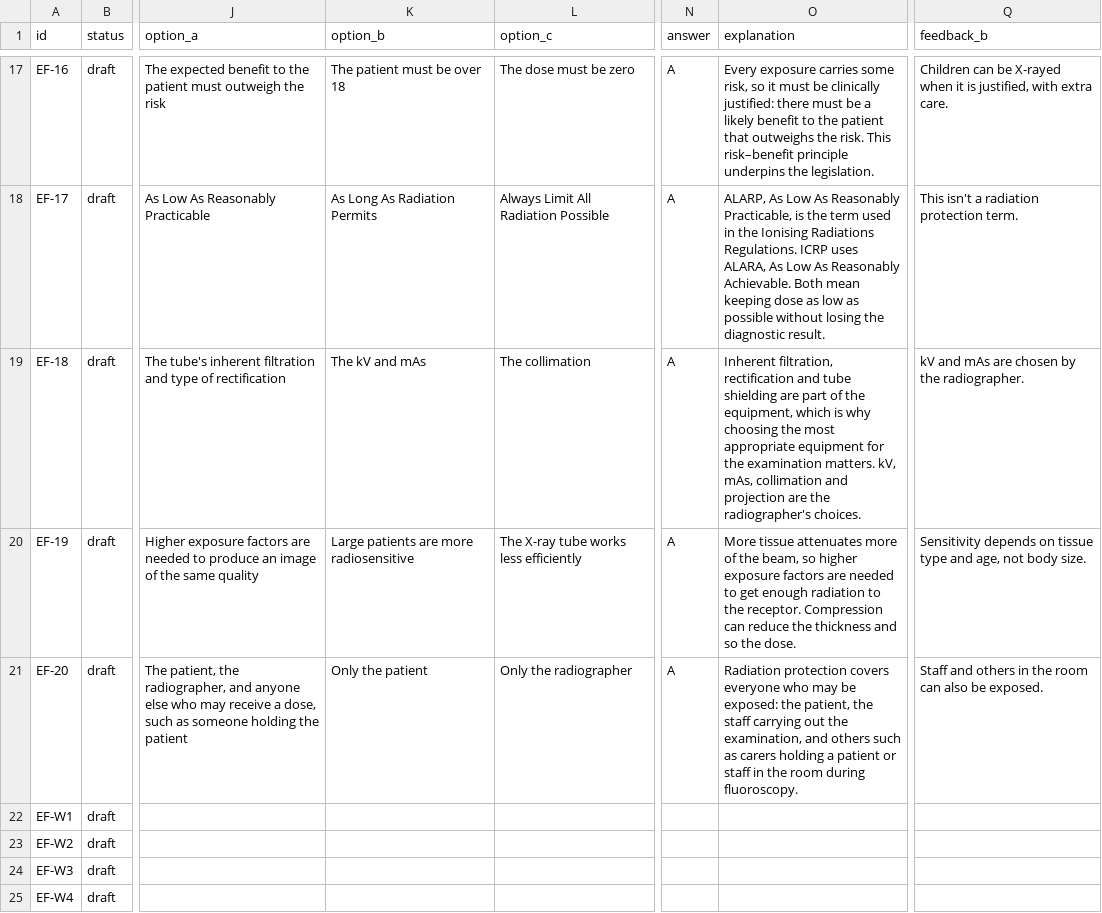
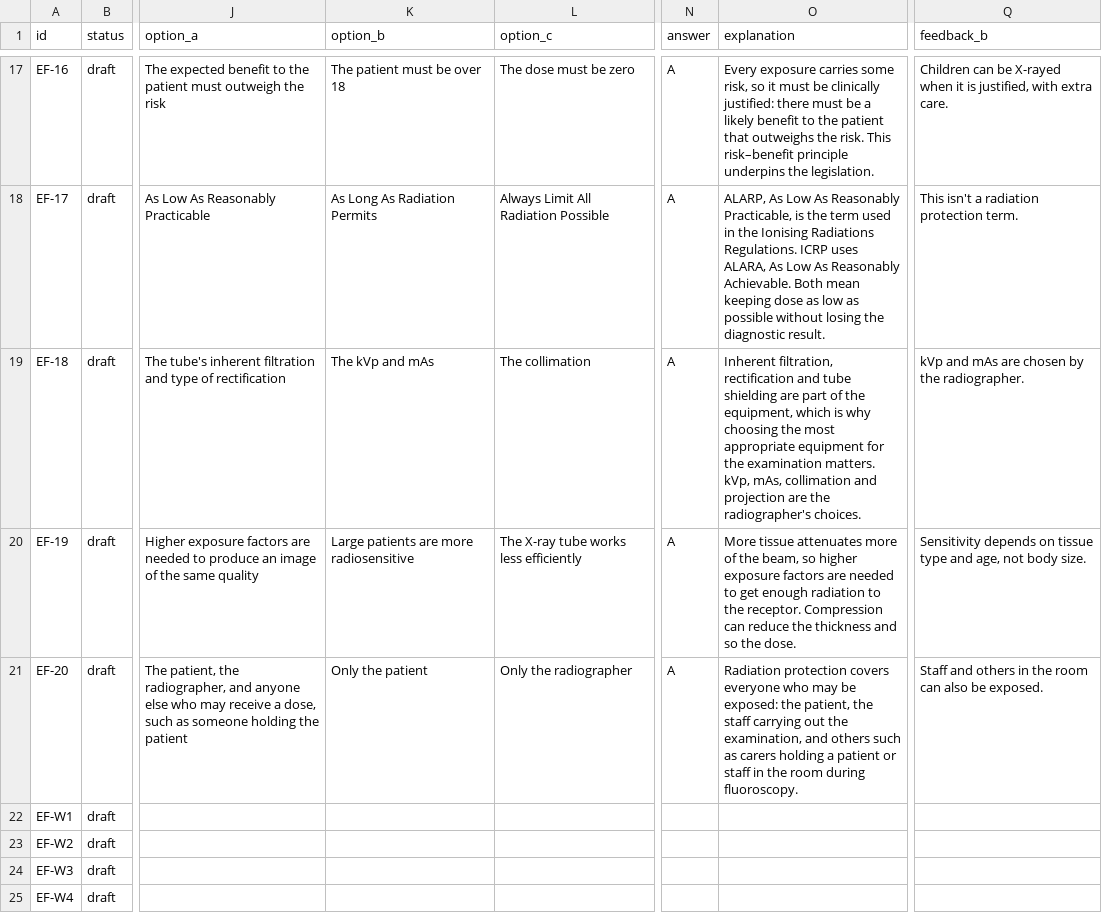
Before and after one commit to rhysiboy-jpg/radphys-revise, a CSV file: content/04-effects-of-radiation.csv, drawn as a sheet; only a part is shown, gaps mark what is left out; the diff covers the shown part only; the diff names each change by its address in the sheet, - before the commit and + after, or states it on an @@ line.

```diff
--- a/content/04-effects-of-radiation.csv
+++ b/content/04-effects-of-radiation.csv
-K19 (option_b): The kV and mAs
+K19 (option_b): The kVp and mAs
-O19 (explanation): …examination matters. kV, mAs, collimation…
+O19 (explanation): …examination matters. kVp, mAs, collimation…
-Q19 (feedback_b): kV and mAs are chosen by the radiographer.
+Q19 (feedback_b): kVp and mAs are chosen by the radiographer.
```
Also changed, not shown: 2 edited cells elsewhere in this file, content/02-electricity-circuits.csv, content/03-x-ray-production.csv, 13 other files.
